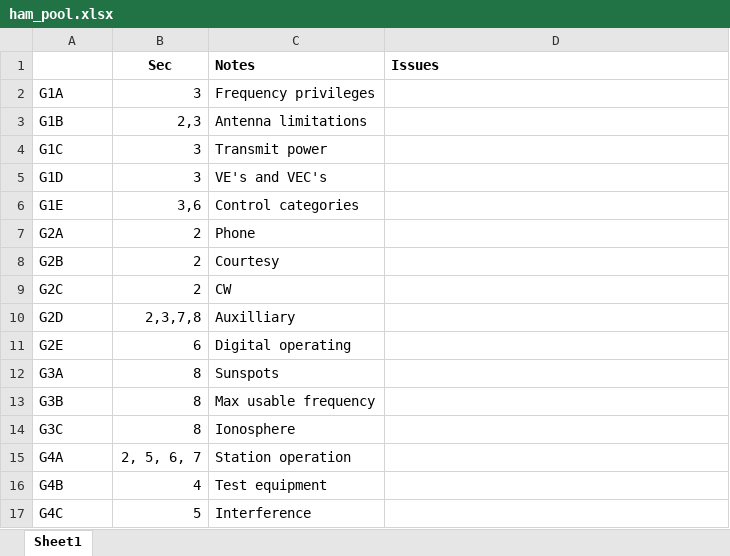
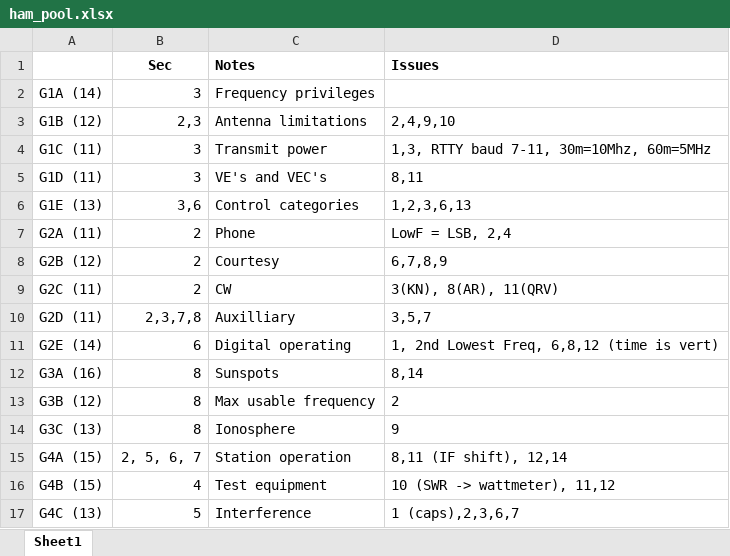
Before and after one commit to walrus7521/code, an Excel workbook: play/docs/ham_pool.xlsx, sheet Sheet1, drawn as a sheet; only a part is shown; values as stored, in another font and other column widths than the file's, no borders; the diff covers the shown part only; the diff names each change by its address in the sheet, - before the commit and + after, or states it on an @@ line.

Commit message:
pu

```diff
--- a/play/docs/ham_pool.xlsx (sheet Sheet1)
+++ b/play/docs/ham_pool.xlsx (sheet Sheet1)
-A2: G1A
+A2: G1A (14)
-A3: G1B
+A3: G1B (12)
-D3 (Issues): (empty)
+D3 (Issues): 2,4,9,10
-A4: G1C
+A4: G1C (11)
-D4 (Issues): (empty)
+D4 (Issues): 1,3, RTTY baud 7-11, 30m=10Mhz, 60m=5MHz
-A5: G1D
+A5: G1D (11)
-D5 (Issues): (empty)
+D5 (Issues): 8,11
-A6: G1E
+A6: G1E (13)
-D6 (Issues): (empty)
+D6 (Issues): 1,2,3,6,13
-A7: G2A
+A7: G2A (11)
-D7 (Issues): (empty)
+D7 (Issues): LowF = LSB, 2,4
-A8: G2B
+A8: G2B (12)
-D8 (Issues): (empty)
+D8 (Issues): 6,7,8,9
-A9: G2C
+A9: G2C (11)
-D9 (Issues): (empty)
+D9 (Issues): 3(KN), 8(AR), 11(QRV)
-A10: G2D
+A10: G2D (11)
-D10 (Issues): (empty)
+D10 (Issues): 3,5,7
-A11: G2E
+A11: G2E (14)
-D11 (Issues): (empty)
+D11 (Issues): 1, 2nd Lowest Freq, 6,8,12 (time is vert)
-A12: G3A
+A12: G3A (16)
-D12 (Issues): (empty)
+D12 (Issues): 8,14
-A13: G3B
+A13: G3B (12)
-D13 (Issues): (empty)
+D13 (Issues): 2
-A14: G3C
+A14: G3C (13)
-D14 (Issues): (empty)
+D14 (Issues): 9
-A15: G4A
+A15: G4A (15)
-D15 (Issues): (empty)
+D15 (Issues): 8,11 (IF shift), 12,14
-A16: G4B
+A16: G4B (15)
-D16 (Issues): (empty)
+D16 (Issues): 10 (SWR -> wattmeter), 11,12
-A17: G4C
+A17: G4C (13)
-D17 (Issues): (empty)
+D17 (Issues): 1 (caps),2,3,6,7
```
Also changed, not shown: 3 added rows, 3 removed rows and 27 edited cells elsewhere in this sheet.
